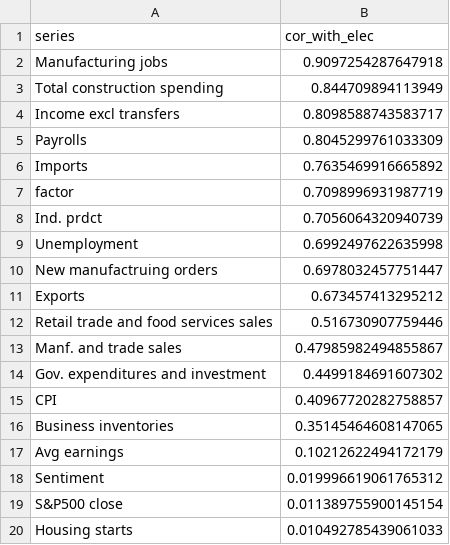
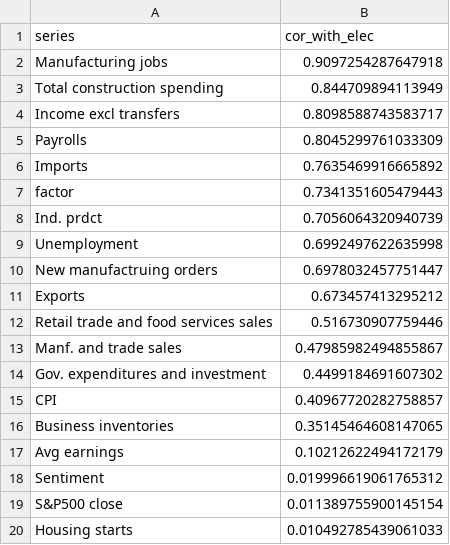
Before and after one commit to elliottmorris/Economic-data-tracker, a CSV file: _data/series_cor.csv, drawn as a sheet.

```diff
--- a/_data/series_cor.csv
+++ b/_data/series_cor.csv
@@ -6,3 +6,3 @@ Payrolls,0.8045299761033309
 Imports,0.7635469916665892
-factor,0.7098996931987719
+factor,0.7341351605479443
 Ind. prdct,0.7056064320940739
```
Also changed, not shown: _data/economic_index.csv, _data/full_index.csv, 5 other files.
